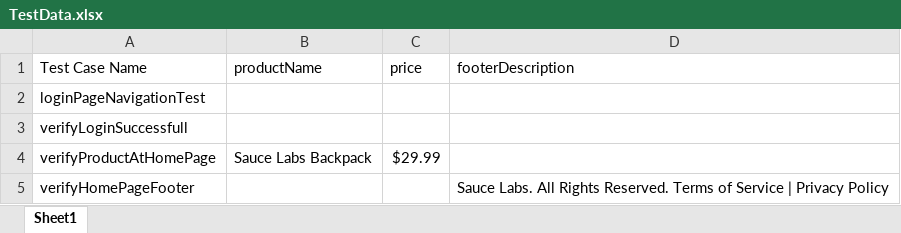
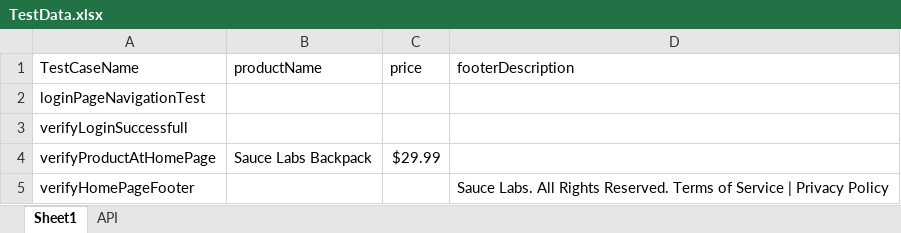
Before and after one commit to wulfric141/PlaywrightJavaTestngFramework, an Excel workbook: resources/TestData.xlsx, sheet Sheet1, drawn as a sheet; values as stored, in another font and other column widths than the file's, no borders; the diff names each change by its address in the sheet, - before the commit and + after, or states it on an @@ line.

```diff
--- a/resources/TestData.xlsx (sheet Sheet1)
+++ b/resources/TestData.xlsx (sheet Sheet1)
+sheet tab: API
-A1: Test Case Name
+A1: TestCaseName
```
Also changed, not shown: 11 other files.
